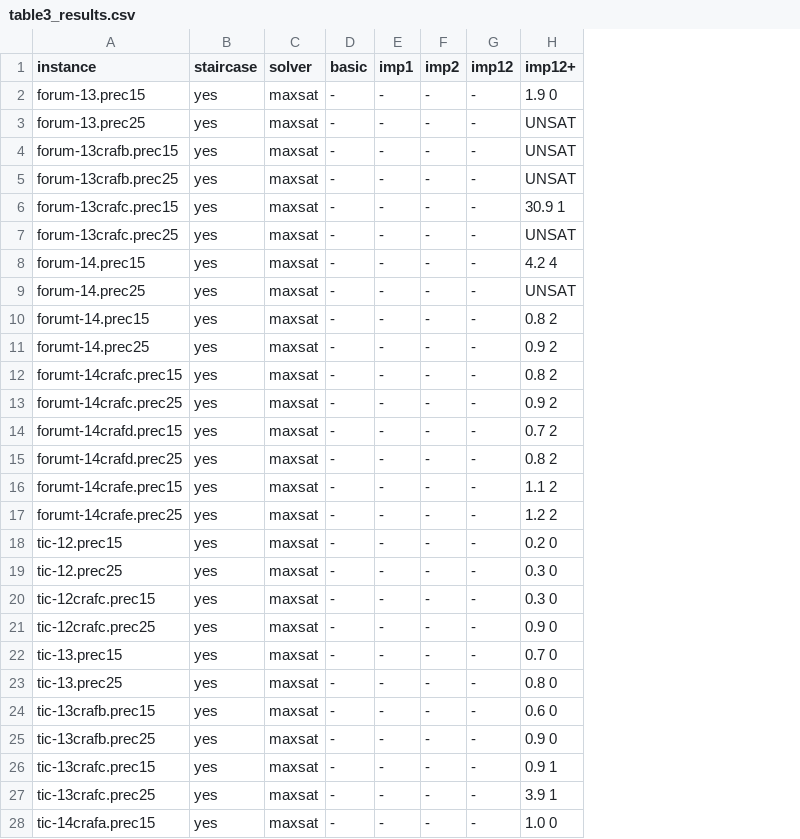
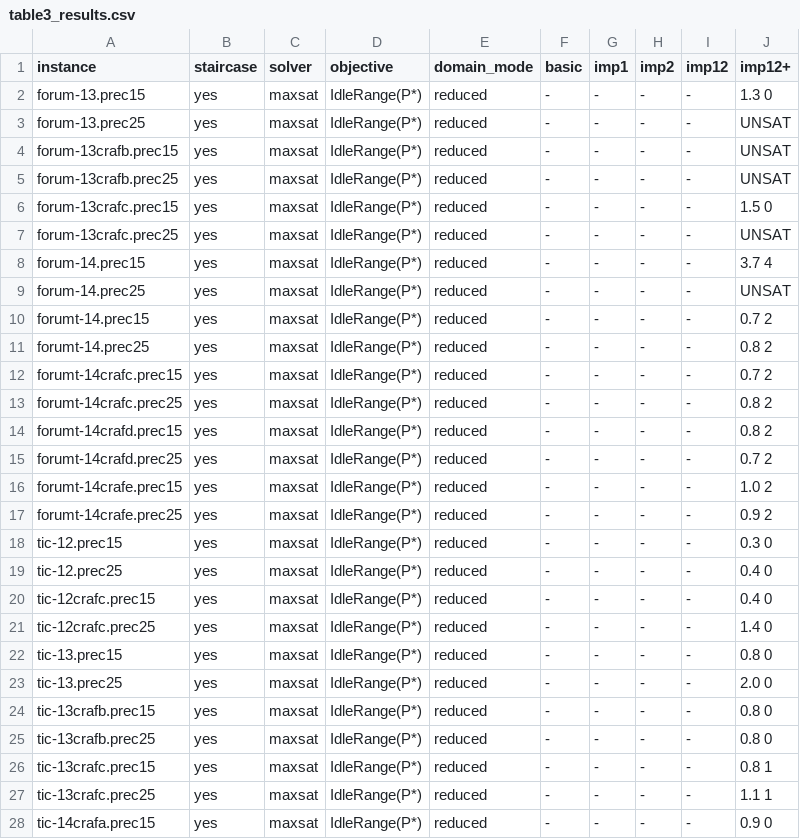
Before and after one commit to kieuvantuyen01/Business-Meeting-Scheduling-Problem, a CSV file: table3_results.csv, drawn as a sheet; only a part is shown; addresses are those after the commit; the diff covers the shown part only; the diff names each change by its address in the sheet, - before the commit and + after, or states it on an @@ line.

Commit message:
Update UWr solver result on compact encoding

```diff
--- a/table3_results.csv
+++ b/table3_results.csv
+column D (objective), rows 2-28: all IdleRange(P*)
+column E (domain_mode), rows 2-28: all reduced
-J2 (imp12+): 1.9 0
+J2 (imp12+): 1.3 0
-J6 (imp12+): 30.9 1
+J6 (imp12+): 1.5 0
-J8 (imp12+): 4.2 4
+J8 (imp12+): 3.7 4
-J10 (imp12+): 0.8 2
+J10 (imp12+): 0.7 2
-J11 (imp12+): 0.9 2
+J11 (imp12+): 0.8 2
-J12 (imp12+): 0.8 2
+J12 (imp12+): 0.7 2
-J13 (imp12+): 0.9 2
+J13 (imp12+): 0.8 2
-J14 (imp12+): 0.7 2
+J14 (imp12+): 0.8 2
-J15 (imp12+): 0.8 2
+J15 (imp12+): 0.7 2
-J16 (imp12+): 1.1 2
+J16 (imp12+): 1.0 2
-J17 (imp12+): 1.2 2
+J17 (imp12+): 0.9 2
-J18 (imp12+): 0.2 0
+J18 (imp12+): 0.3 0
-J19:J20 (imp12+): 0.3 0
+J19:J20 (imp12+): 0.4 0
-J21 (imp12+): 0.9 0
+J21 (imp12+): 1.4 0
-J22 (imp12+): 0.7 0
+J22 (imp12+): 0.8 0
-J23 (imp12+): 0.8 0
+J23 (imp12+): 2.0 0
-J24 (imp12+): 0.6 0
+J24 (imp12+): 0.8 0
-J25 (imp12+): 0.9 0
+J25 (imp12+): 0.8 0
-J26 (imp12+): 0.9 1
+J26 (imp12+): 0.8 1
-J27 (imp12+): 3.9 1
+J27 (imp12+): 1.1 1
-J28 (imp12+): 1.0 0
+J28 (imp12+): 0.9 0
```
Also changed, not shown: 7 edited cells elsewhere in this file, 8 other files.
